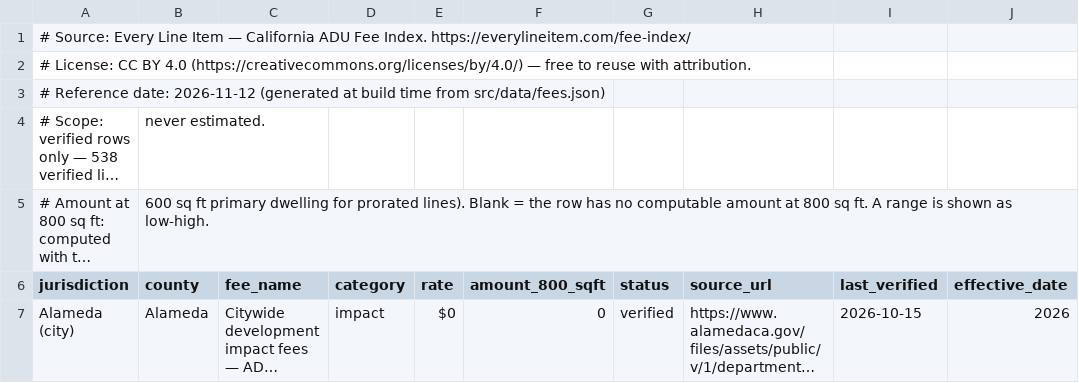
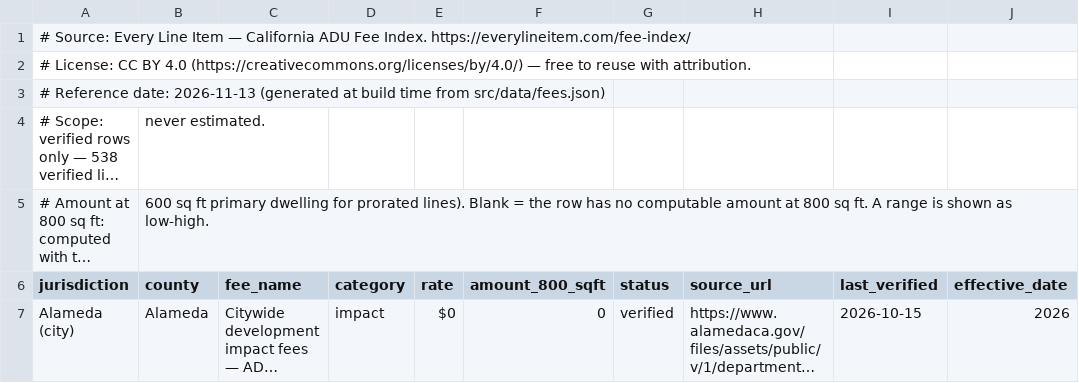
Before and after one commit to 1bit1eth-sudo/everylineitem, a CSV file: public/downloads/adu-fee-index-2026-q3.csv, drawn as a sheet; only a part is shown; long unchanged cells end in …; the diff names each change by its address in the sheet, - before the commit and + after, or states it on an @@ line.

Commit message:
Fees links: public/downloads/adu-fee-index-2026-q3.csv

```diff
--- a/public/downloads/adu-fee-index-2026-q3.csv
+++ b/public/downloads/adu-fee-index-2026-q3.csv
-A3 (jurisdiction): …Reference date: 2026-11-12 (generated at…
+A3 (jurisdiction): …Reference date: 2026-11-13 (generated at…
```
